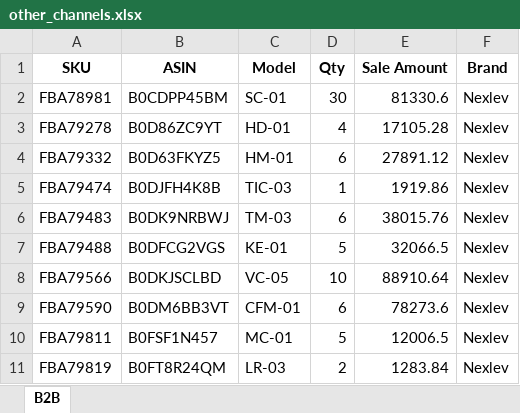
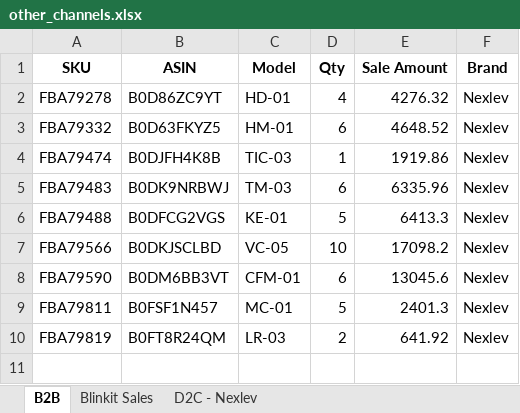
Before and after one commit to nitesh-lang/weekly-dashboard-fastapi, an Excel workbook: data/raw/sales/Week 33/Nexlev/other_channels.xlsx, sheet B2B, drawn as a sheet; values as stored, in another font and other column widths than the file's, no borders; removed rows and columns are numbered as before the commit, all else as after; the diff names each change by its address in the sheet, - before the commit and + after, or states it on an @@ line.

```diff
--- a/data/raw/sales/Week 33/Nexlev/other_channels.xlsx (sheet B2B)
+++ b/data/raw/sales/Week 33/Nexlev/other_channels.xlsx (sheet B2B)
+sheet tab: Blinkit Sales
+sheet tab: D2C - Nexlev
-row 2: FBA78981 | B0CDPP45BM | SC-01 | 30 | 81330.6 | Nexlev
-E2 (Sale Amount): 17105.28
+E2 (Sale Amount): 4276.32
-E3 (Sale Amount): 27891.12
+E3 (Sale Amount): 4648.52
-E5 (Sale Amount): 38015.76
+E5 (Sale Amount): 6335.96
-E6 (Sale Amount): 32066.5
+E6 (Sale Amount): 6413.3
-E7 (Sale Amount): 88910.64
+E7 (Sale Amount): 17098.2
-E8 (Sale Amount): 78273.6
+E8 (Sale Amount): 13045.6
-E9 (Sale Amount): 12006.5
+E9 (Sale Amount): 2401.3
-E10 (Sale Amount): 1283.84
+E10 (Sale Amount): 641.92
```
Also changed, not shown: data/ams_weekly_data/Audio_Array/business_report_week33.xlsx, data/processed/pipeline_integrity_audit.xlsx, 23 other files.
